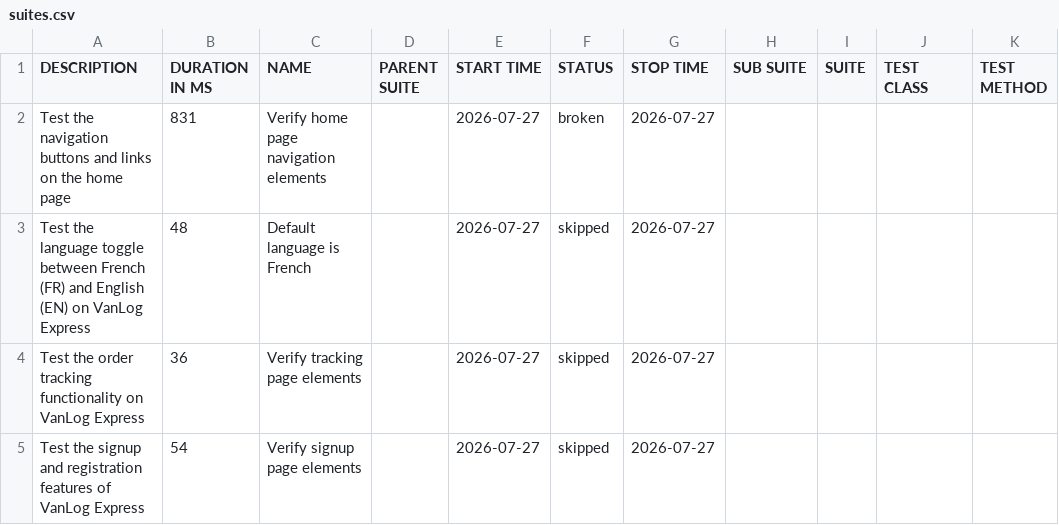
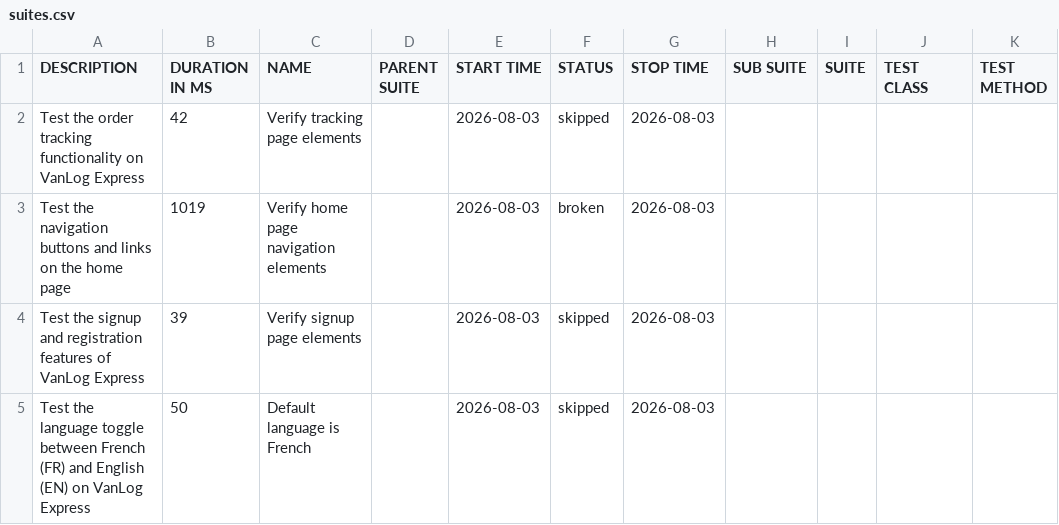
Before and after one commit to Raef211/Automation-vanlog-express, a CSV file: release/data/suites.csv, drawn as a sheet.

```diff
--- a/release/data/suites.csv
+++ b/release/data/suites.csv
@@ -1,5 +1,5 @@
 "DESCRIPTION","DURATION IN MS","NAME","PARENT SUITE","START TIME","STATUS","STOP TIME","SUB SUITE","SUITE","TEST CLASS","TEST METHOD"
-"Test the navigation buttons and links on the home page","831","Verify home page navigation elements","","2026-07-27","broken","2026-07-27","","","",""
-"Test the language toggle between French (FR) and English (EN) on VanLog Express","48","Default language is French","","2026-07-27","skipped","2026-07-27","","","",""
-"Test the order tracking functionality on VanLog Express","36","Verify tracking page elements","","2026-07-27","skipped","2026-07-27","","","",""
-"Test the signup and registration features of VanLog Express","54","Verify signup page elements","","2026-07-27","skipped","2026-07-27","","","",""
+"Test the order tracking functionality on VanLog Express","42","Verify tracking page elements","","2026-08-03","skipped","2026-08-03","","","",""
+"Test the navigation buttons and links on the home page","1019","Verify home page navigation elements","","2026-08-03","broken","2026-08-03","","","",""
+"Test the signup and registration features of VanLog Express","39","Verify signup page elements","","2026-08-03","skipped","2026-08-03","","","",""
+"Test the language toggle between French (FR) and English (EN) on VanLog Express","50","Default language is French","","2026-08-03","skipped","2026-08-03","","","",""
```
Also changed, not shown: release/data/behaviors.csv, 20 other files.
